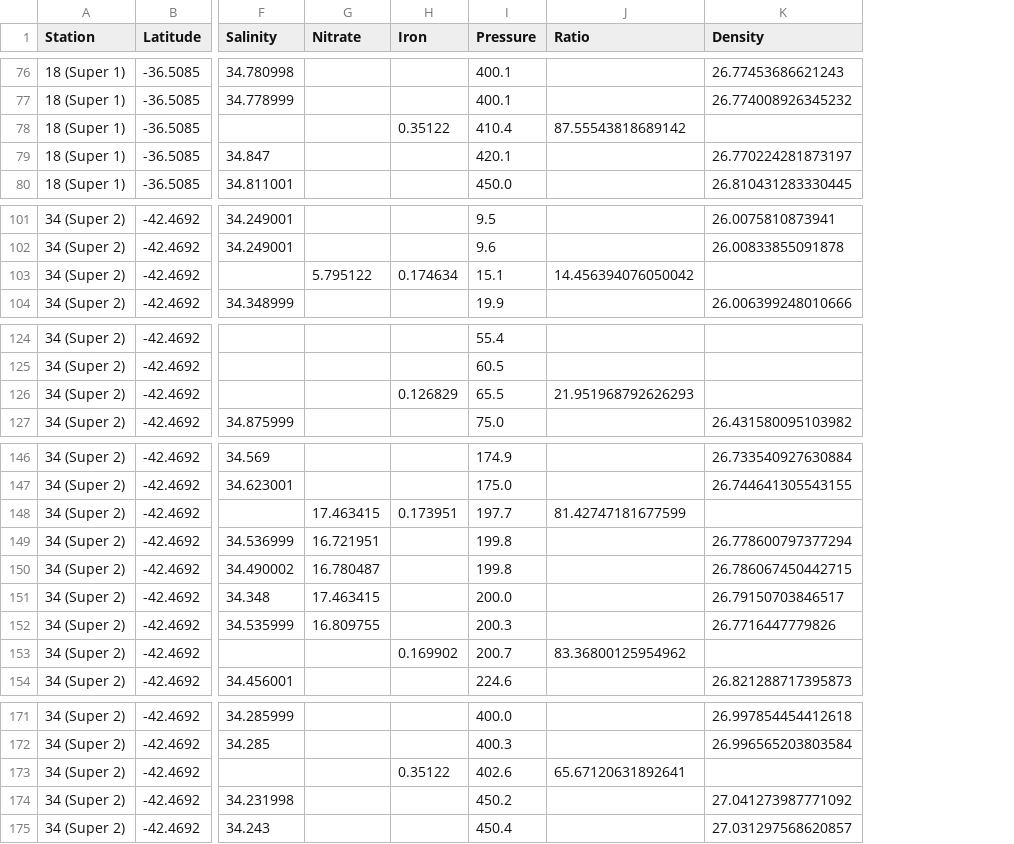
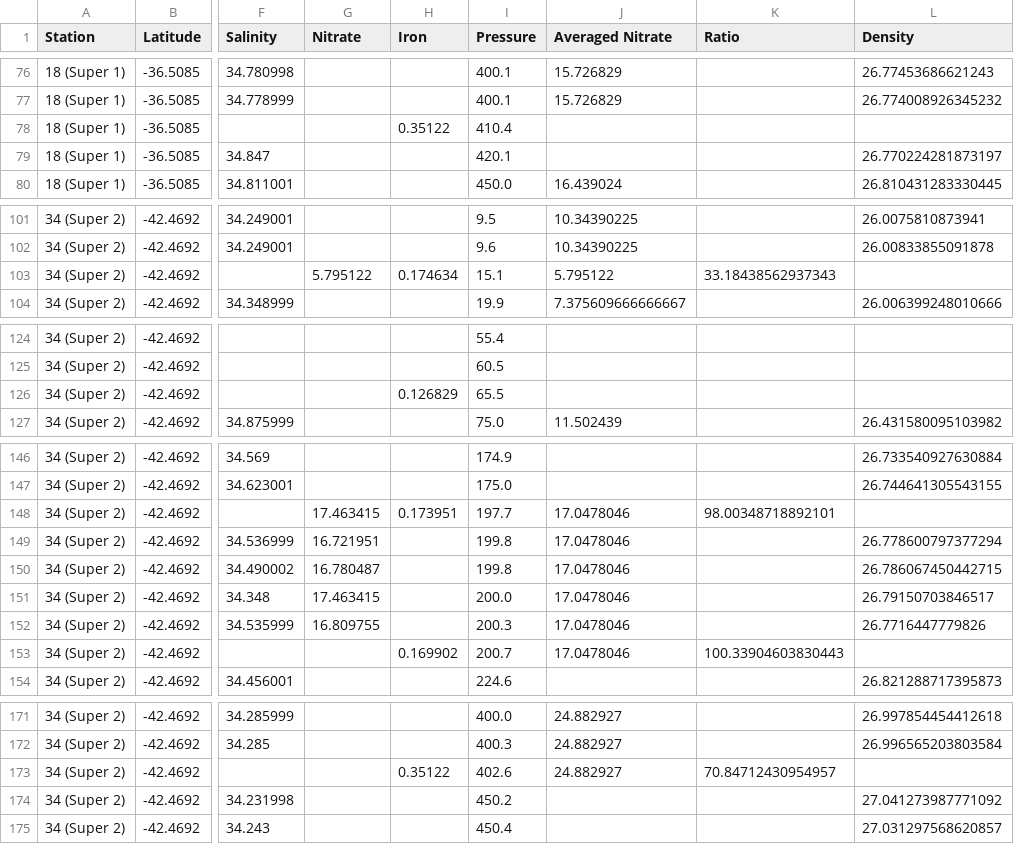
Before and after one commit to fhmjones/EOSC372-egeotraces, a CSV file: data/GIPY04_filtered.csv, drawn as a sheet; only a part is shown, gaps mark what is left out; addresses are those after the commit; the diff covers the shown part only; the diff names each change by its address in the sheet, - before the commit and + after, or states it on an @@ line.

```diff
--- a/data/GIPY04_filtered.csv
+++ b/data/GIPY04_filtered.csv
+column J (Averaged Nitrate), rows 76-80: 15.726829 | 15.726829 |  |  | 16.439024; rows 101-104: 10.34390225 | 10.34390225 | 5.795122 | 7.375609666666667; row 127: 11.502439; rows 148-153: all 17.0478046; rows 171-173: all 24.882927
-K78 (Ratio): 87.55543818689142
+K78 (Ratio): (empty)
-K103 (Ratio): 14.456394076050042
+K103 (Ratio): 33.18438562937343
-K126 (Ratio): 21.951968792626293
+K126 (Ratio): (empty)
-K148 (Ratio): 81.42747181677599
+K148 (Ratio): 98.00348718892101
-K153 (Ratio): 83.36800125954962
+K153 (Ratio): 100.33904603830443
-K173 (Ratio): 65.67120631892641
+K173 (Ratio): 70.84712430954957
```
Also changed, not shown: 15 edited cells elsewhere in this file, data/GA03_filtered.csv, data/GIPY05_filtered.csv, 2 other files.
